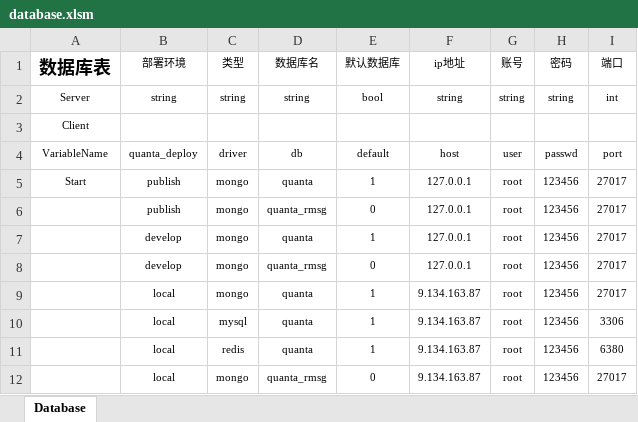
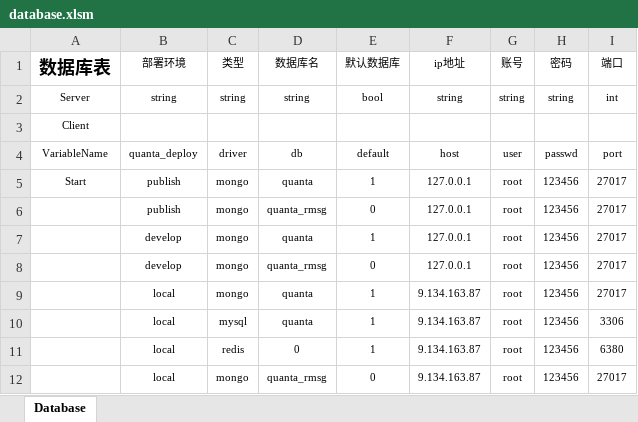
Before and after one commit to xiyoo0812/quanta, an Excel workbook: deply/database.xlsm, sheet Database, drawn as a sheet; values as stored, in another font and other column widths than the file's, no borders; charts and pictures not drawn; the diff names each change by its address in the sheet, - before the commit and + after, or states it on an @@ line.

```diff
--- a/deply/database.xlsm (sheet Database)
+++ b/deply/database.xlsm (sheet Database)
-D11 (数据库名): quanta
+D11 (数据库名): 0
```
Also changed, not shown: charts or pictures, 4 other files.
